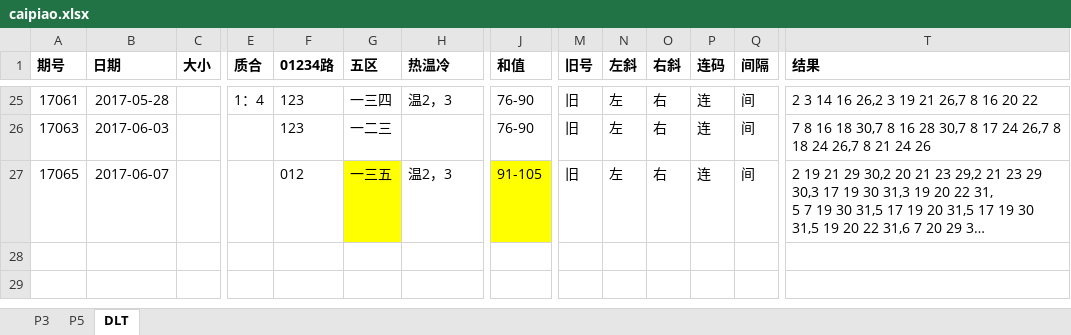
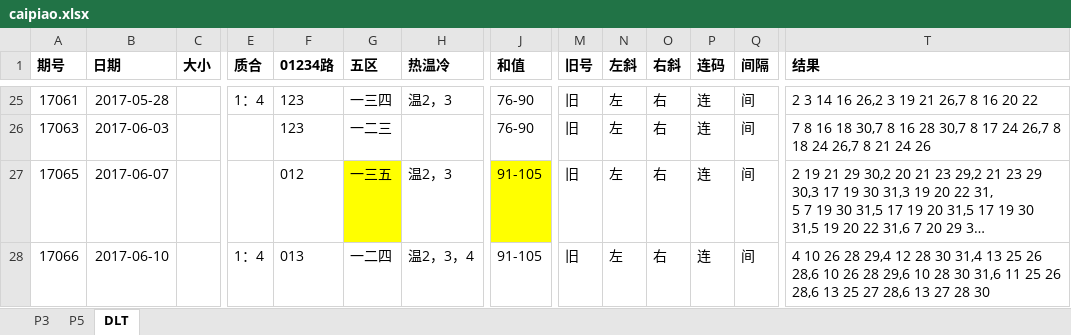
Before and after one commit to zhoubo8308/caipiao, an Excel workbook: caipiao.xlsx, sheet DLT, drawn as a sheet; only a part is shown, gaps mark what is left out; long unchanged cells end in …; values as stored, in another font and other column widths than the file's, no borders; rows hold the shown columns only; the diff names each change by its address in the sheet, - before the commit and + after, or states it on an @@ line.

```diff
--- a/caipiao.xlsx (sheet DLT)
+++ b/caipiao.xlsx (sheet DLT)
+row 28: 17066 | 2017-06-10 |  | 1：4 | 013 | 一二四 | 温2，3，4 | 91-105 | 旧 | 左 | 右 | 连 | 间 | 4 10 26 28 29,4 12 28 30 31,4 13 25 26 28,6 10 26 28 29,6 10 28 30 31,6 11 25 26 28,6 13 25 27 28,6 13 27 28 30
```
Also changed, not shown: sheet P5, sheet P3.
